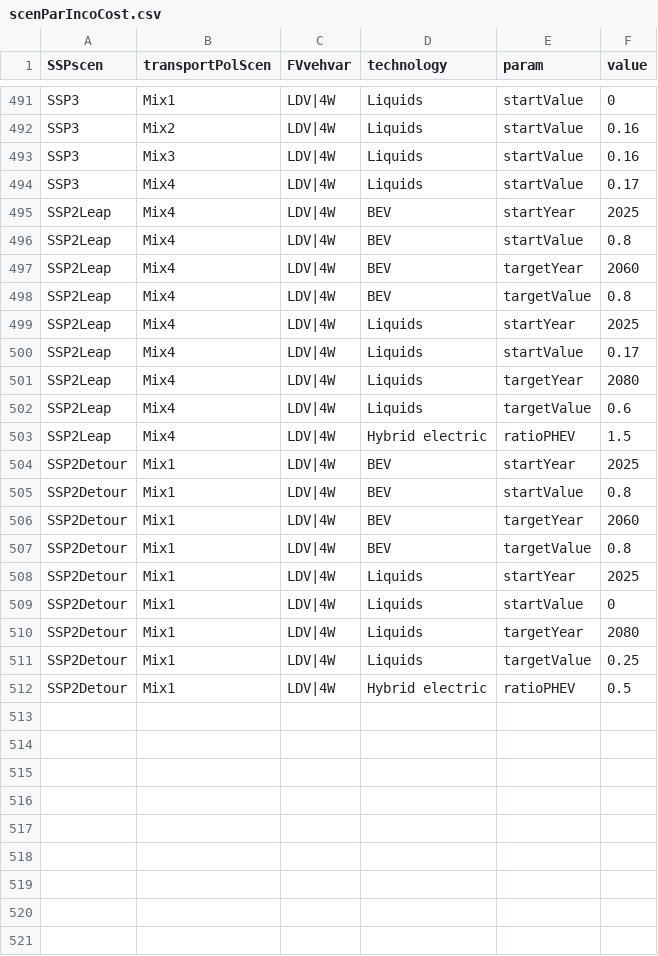
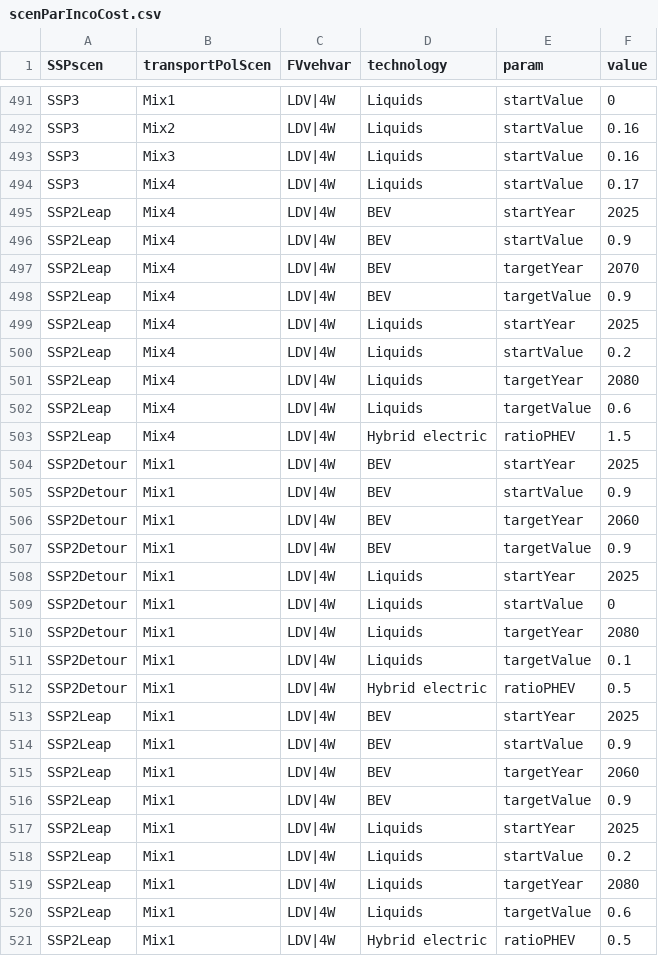
Before and after one commit to jmuessel/edgeTransport, a CSV file: inst/extdata/scenParIncoCost.csv, drawn as a sheet; only a part is shown, gaps mark what is left out; the diff covers the shown part only.

```diff
--- a/inst/extdata/scenParIncoCost.csv
+++ b/inst/extdata/scenParIncoCost.csv
@@ -495,7 +495,7 @@ SSP3;Mix4;LDV|4W;Liquids;startValue;0.17
 SSP2Leap;Mix4;LDV|4W;BEV;startYear;2025
-SSP2Leap;Mix4;LDV|4W;BEV;startValue;0.8
-SSP2Leap;Mix4;LDV|4W;BEV;targetYear;2060
-SSP2Leap;Mix4;LDV|4W;BEV;targetValue;0.8
+SSP2Leap;Mix4;LDV|4W;BEV;startValue;0.9
+SSP2Leap;Mix4;LDV|4W;BEV;targetYear;2070
+SSP2Leap;Mix4;LDV|4W;BEV;targetValue;0.9
 SSP2Leap;Mix4;LDV|4W;Liquids;startYear;2025
-SSP2Leap;Mix4;LDV|4W;Liquids;startValue;0.17
+SSP2Leap;Mix4;LDV|4W;Liquids;startValue;0.2
 SSP2Leap;Mix4;LDV|4W;Liquids;targetYear;2080
@@ -504,5 +504,5 @@ SSP2Leap;Mix4;LDV|4W;Hybrid electric;ratioPHEV;1.5
 SSP2Detour;Mix1;LDV|4W;BEV;startYear;2025
-SSP2Detour;Mix1;LDV|4W;BEV;startValue;0.8
+SSP2Detour;Mix1;LDV|4W;BEV;startValue;0.9
 SSP2Detour;Mix1;LDV|4W;BEV;targetYear;2060
-SSP2Detour;Mix1;LDV|4W;BEV;targetValue;0.8
+SSP2Detour;Mix1;LDV|4W;BEV;targetValue;0.9
 SSP2Detour;Mix1;LDV|4W;Liquids;startYear;2025
@@ -510,3 +510,12 @@ SSP2Detour;Mix1;LDV|4W;Liquids;startValue;0
 SSP2Detour;Mix1;LDV|4W;Liquids;targetYear;2080
-SSP2Detour;Mix1;LDV|4W;Liquids;targetValue;0.25
+SSP2Detour;Mix1;LDV|4W;Liquids;targetValue;0.1
 SSP2Detour;Mix1;LDV|4W;Hybrid electric;ratioPHEV;0.5
+SSP2Leap;Mix1;LDV|4W;BEV;startYear;2025
+SSP2Leap;Mix1;LDV|4W;BEV;startValue;0.9
+SSP2Leap;Mix1;LDV|4W;BEV;targetYear;2060
+SSP2Leap;Mix1;LDV|4W;BEV;targetValue;0.9
+SSP2Leap;Mix1;LDV|4W;Liquids;startYear;2025
+SSP2Leap;Mix1;LDV|4W;Liquids;startValue;0.2
+SSP2Leap;Mix1;LDV|4W;Liquids;targetYear;2080
+SSP2Leap;Mix1;LDV|4W;Liquids;targetValue;0.6
+SSP2Leap;Mix1;LDV|4W;Hybrid electric;ratioPHEV;0.5
```
Also changed, not shown: 5 edited cells elsewhere in this file, 1 other file.
